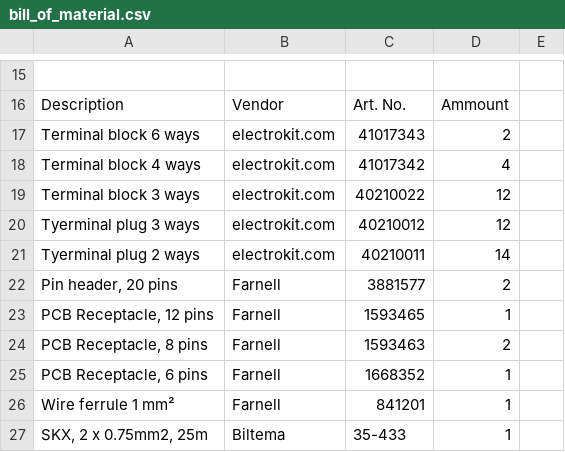
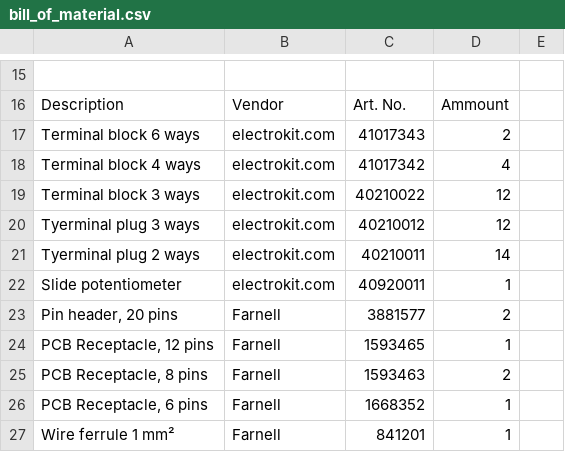
Before and after one commit to speedbird620/Yet-another-simulator-chair, a CSV file: bill_of_material.csv, drawn as a sheet; only a part is shown, gaps mark what is left out; the shorter side is filled out with more unchanged rows.

Commit message:
Update bill_of_material.csv

```diff
--- a/bill_of_material.csv
+++ b/bill_of_material.csv
@@ -21,2 +21,3 @@ Tyerminal plug 3 ways,electrokit.com,40210012,12,
 Tyerminal plug 2 ways,electrokit.com,40210011,14,
+Slide potentiometer,electrokit.com,40920011,1
 "Pin header, 20 pins",Farnell,3881577,2,
```
